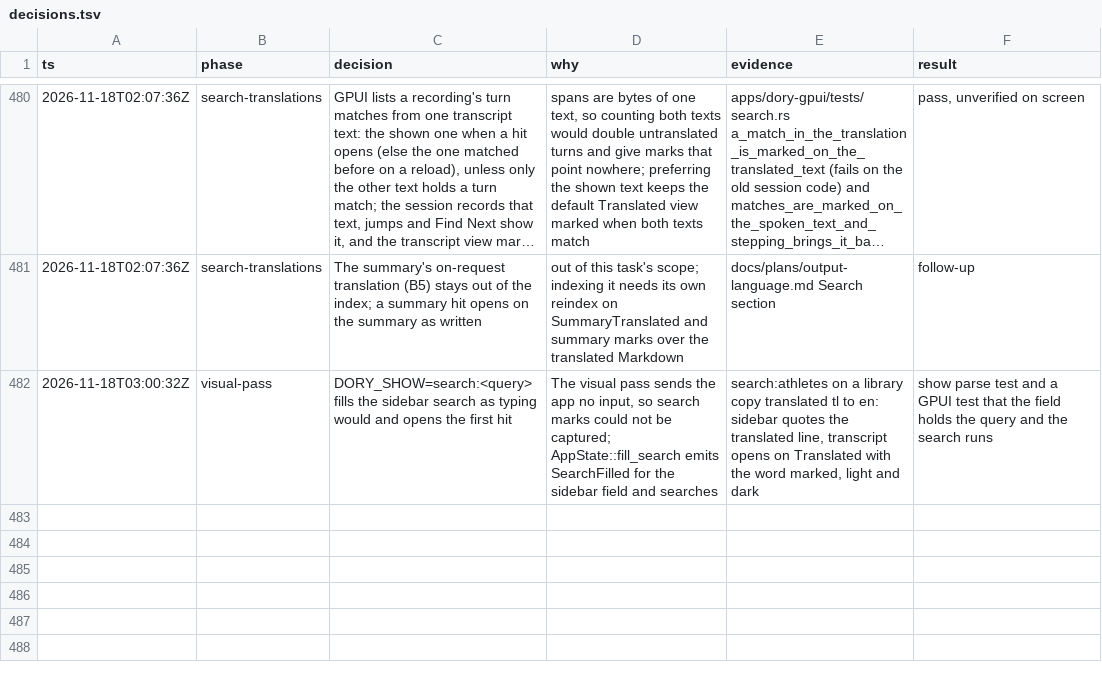
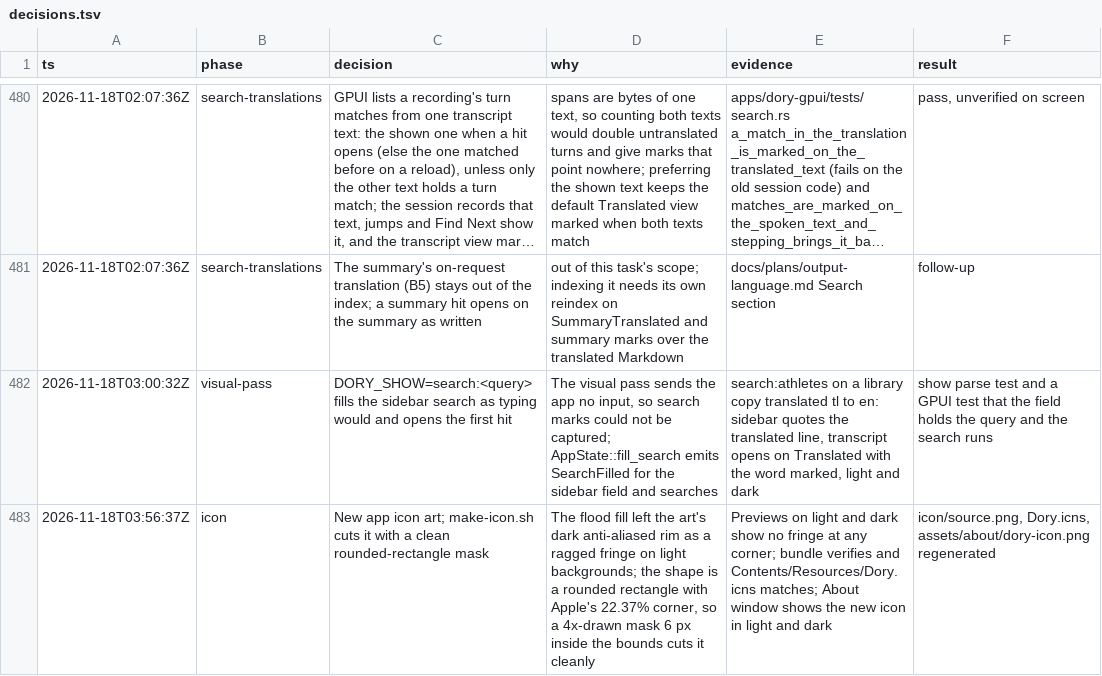
Before and after one commit to duyth1203/dory, a TSV file: docs/plans/decisions.tsv, drawn as a sheet; only a part is shown, gaps mark what is left out; long unchanged cells end in ….

Commit message:
feat(gpui): new app icon, cut cleanly onto the macOS icon grid
New icon art in icon/source.png, with Dory.icns and the About window copy
rebuilt from it. make-icon.sh now cuts the shape with a rounded-rectangle
mask drawn at 4x and set 6 px inside the art's bounds, instead of a flood
fill that left the dark rim as a ragged fringe on light backgrounds. It
also reads the bounds with a trailing newline, so `read` no longer fails
under set -e.

```diff
--- a/docs/plans/decisions.tsv
+++ b/docs/plans/decisions.tsv
@@ -482 +482,2 @@ ts	phase	decision	why	evidence	result
 2026-11-18T03:00:32Z	visual-pass	DORY_SHOW=search:<query> fills the sidebar search as typing would and opens the first hit	The visual pass sends the app no input, so search marks could not be captured; AppState::fill_search emits SearchFilled for the sidebar field and searches	search:athletes on a library copy translated tl to en: sidebar quotes the translated line, transcript opens on Translated with the word marked, light and dark	show parse test and a GPUI test that the field holds the query and the search runs
+2026-11-18T03:56:37Z	icon	New app icon art; make-icon.sh cuts it with a clean rounded-rectangle mask	The flood fill left the art's dark anti-aliased rim as a ragged fringe on light backgrounds; the shape is a rounded rectangle with Apple's 22.37% corner, so a 4x-drawn mask 6 px inside the bounds cuts it cleanly	Previews on light and dark show no fringe at any corner; bundle verifies and Contents/Resources/Dory.icns matches; About window shows the new icon in light and dark	icon/source.png, Dory.icns, assets/about/dory-icon.png regenerated
```
Also changed, not shown: 4 other files.
